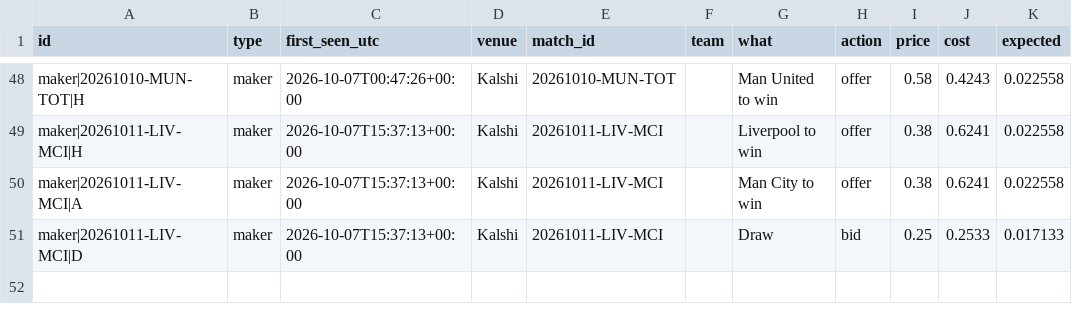
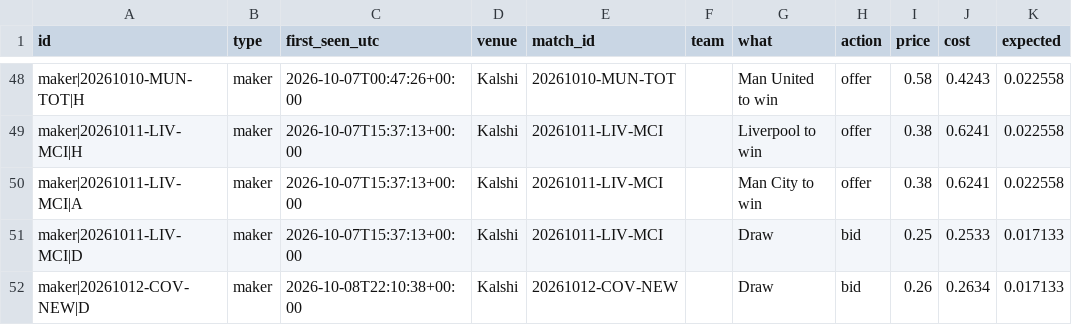
Before and after one commit to mahmedken/betting-analytics, a CSV file: data/ledger/signals.csv, drawn as a sheet; only a part is shown, gaps mark what is left out.

```diff
--- a/data/ledger/signals.csv
+++ b/data/ledger/signals.csv
@@ -51 +51,2 @@ maker|20261011-LIV-MCI|A,maker,2026-10-07T15:37:13+00:00,Kalshi,20261011-LIV-MCI
 maker|20261011-LIV-MCI|D,maker,2026-10-07T15:37:13+00:00,Kalshi,20261011-LIV-MCI,,Draw,bid,0.25,0.2533,0.017133
+maker|20261012-COV-NEW|D,maker,2026-10-08T22:10:38+00:00,Kalshi,20261012-COV-NEW,,Draw,bid,0.26,0.2634,0.017133
```
Also changed, not shown: data/ledger/predictions.csv, 9 other files.
